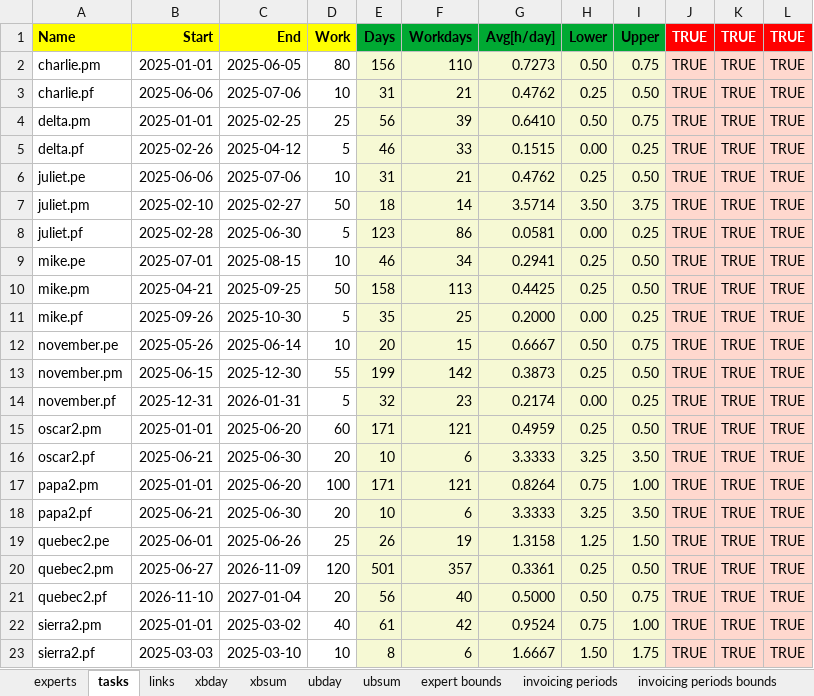
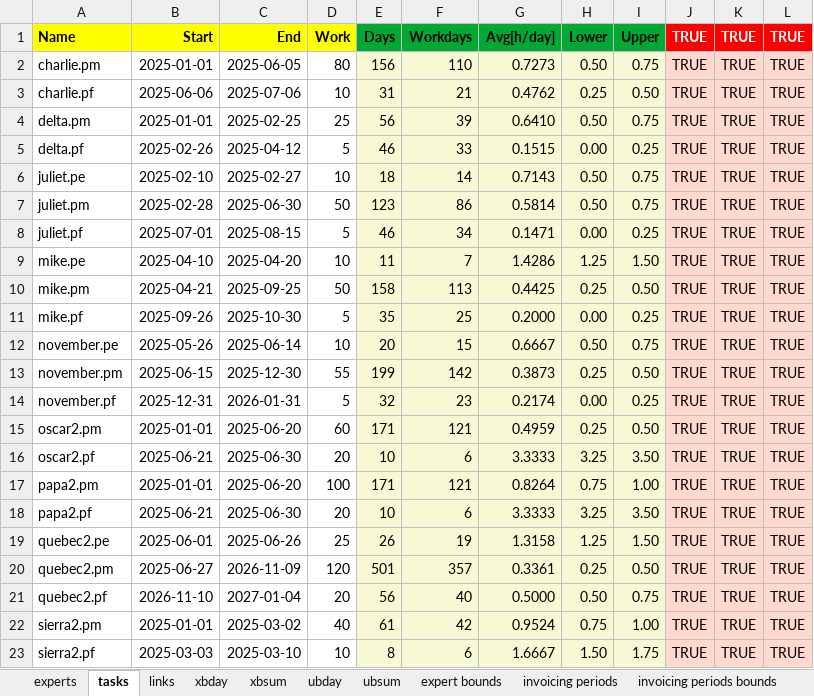
Before and after one commit to romz-pl/yumbo, an Excel workbook: ampl-data-input-excel/17-PM.Angel/17-PM.Angel.xlsx, sheet tasks, drawn as a sheet; values as stored, in another font and other column widths than the file's, no borders; the diff names each change by its address in the sheet, - before the commit and + after, or states it on an @@ line.

```diff
--- a/ampl-data-input-excel/17-PM.Angel/17-PM.Angel.xlsx (sheet tasks)
+++ b/ampl-data-input-excel/17-PM.Angel/17-PM.Angel.xlsx (sheet tasks)
-B6 (Start): 2025-06-06
+B6 (Start): 2025-02-10
-C6 (End): 2025-07-06
+C6 (End): 2025-02-27
-E6 (Days): 31
+E6 (Days): 18
-F6 (Workdays): 21
+F6 (Workdays): 14
-G6 (Avg[h/day]): 0.4762
+G6 (Avg[h/day]): 0.7143
-H6 (Lower): 0.25
+H6 (Lower): 0.50
-I6 (Upper): 0.50
+I6 (Upper): 0.75
-B7 (Start): 2025-02-10
+B7 (Start): 2025-02-28
-C7 (End): 2025-02-27
+C7 (End): 2025-06-30
-E7 (Days): 18
+E7 (Days): 123
-F7 (Workdays): 14
+F7 (Workdays): 86
-G7 (Avg[h/day]): 3.5714
+G7 (Avg[h/day]): 0.5814
-H7 (Lower): 3.50
+H7 (Lower): 0.50
-I7 (Upper): 3.75
+I7 (Upper): 0.75
-B8 (Start): 2025-02-28
+B8 (Start): 2025-07-01
-C8 (End): 2025-06-30
+C8 (End): 2025-08-15
-E8 (Days): 123
+E8 (Days): 46
-F8 (Workdays): 86
+F8 (Workdays): 34
-G8 (Avg[h/day]): 0.0581
+G8 (Avg[h/day]): 0.1471
-B9 (Start): 2025-07-01
+B9 (Start): 2025-04-10
-C9 (End): 2025-08-15
+C9 (End): 2025-04-20
-E9 (Days): 46
+E9 (Days): 11
-F9 (Workdays): 34
+F9 (Workdays): 7
-G9 (Avg[h/day]): 0.2941
+G9 (Avg[h/day]): 1.4286
-H9 (Lower): 0.25
+H9 (Lower): 1.25
-I9 (Upper): 0.50
+I9 (Upper): 1.50
```
Also changed, not shown: sheet xbday, 4 other files.
